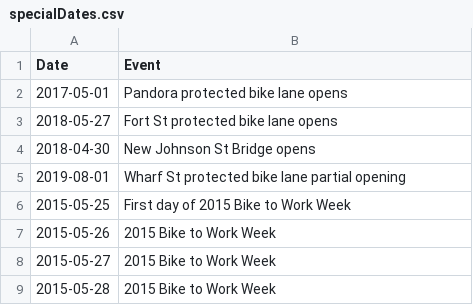
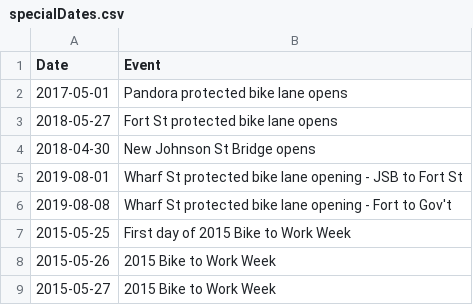
Before and after one commit to CoreyBurger/bikecounter, a CSV file: specialDates.csv, drawn as a sheet; only a part is shown; the shorter side is filled out with more unchanged rows.

Commit message:
start of work to make generic, added special dates

```diff
--- a/specialDates.csv
+++ b/specialDates.csv
@@ -4,3 +4,4 @@ Date,Event
 2018-04-30,"New Johnson St Bridge opens"
-2019-08-01,"Wharf St protected bike lane partial opening"
+2019-08-01,"Wharf St protected bike lane opening - JSB to Fort St"
+2019-08-08,"Wharf St protected bike lane opening - Fort to Gov't"
 2015-05-25,"First day of 2015 Bike to Work Week"
```
Also changed, not shown: 2 other files.
